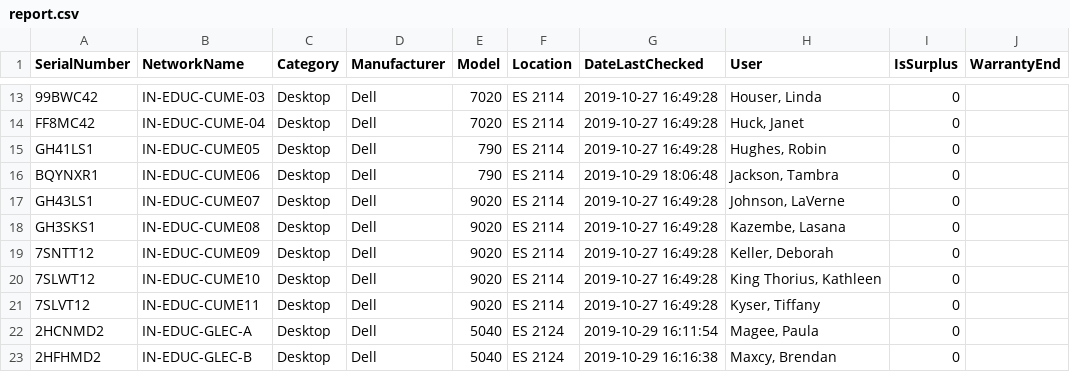
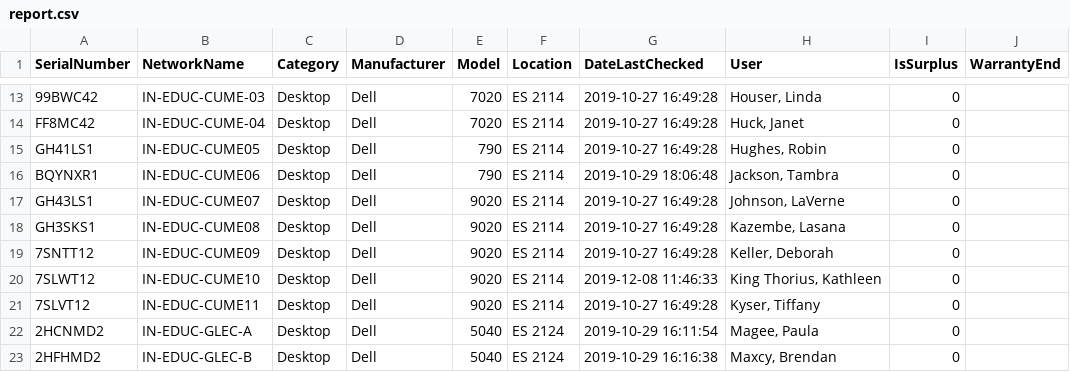
Before and after one commit to peymathi/schoedu-asset-tracking, a CSV file: projectDataTables/report.csv, drawn as a sheet; only a part is shown, gaps mark what is left out.

```diff
--- a/projectDataTables/report.csv
+++ b/projectDataTables/report.csv
@@ -19,3 +19,3 @@ GH3SKS1,IN-EDUC-CUME08,Desktop,Dell,9020,ES 2114,2019-10-27 16:49:28,"Kazembe, L
 7SNTT12,IN-EDUC-CUME09,Desktop,Dell,9020,ES 2114,2019-10-27 16:49:28,"Keller, Deborah",0,
-7SLWT12,IN-EDUC-CUME10,Desktop,Dell,9020,ES 2114,2019-10-27 16:49:28,"King Thorius, Kathleen",0,
+7SLWT12,IN-EDUC-CUME10,Desktop,Dell,9020,ES 2114,2019-12-08 11:46:33,"King Thorius, Kathleen",0,
 7SLVT12,IN-EDUC-CUME11,Desktop,Dell,9020,ES 2114,2019-10-27 16:49:28,"Kyser, Tiffany",0,
```
Also changed, not shown: 2 other files.
